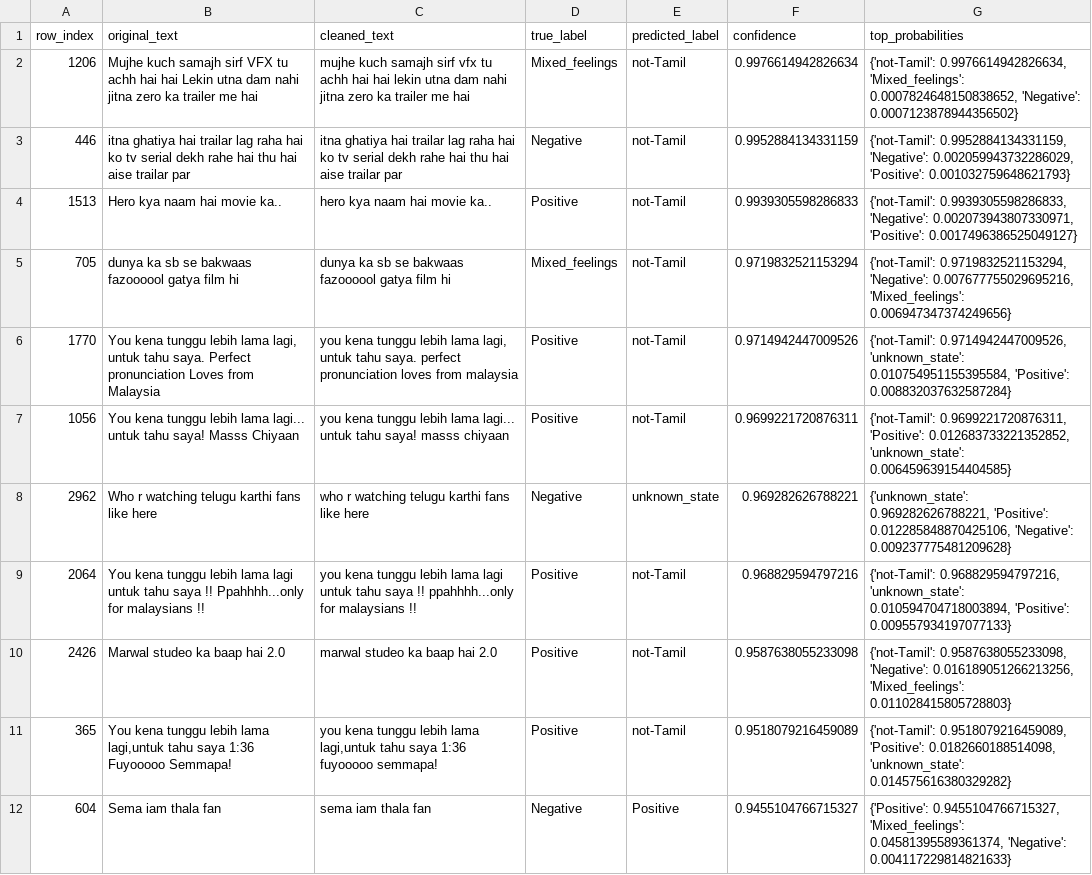
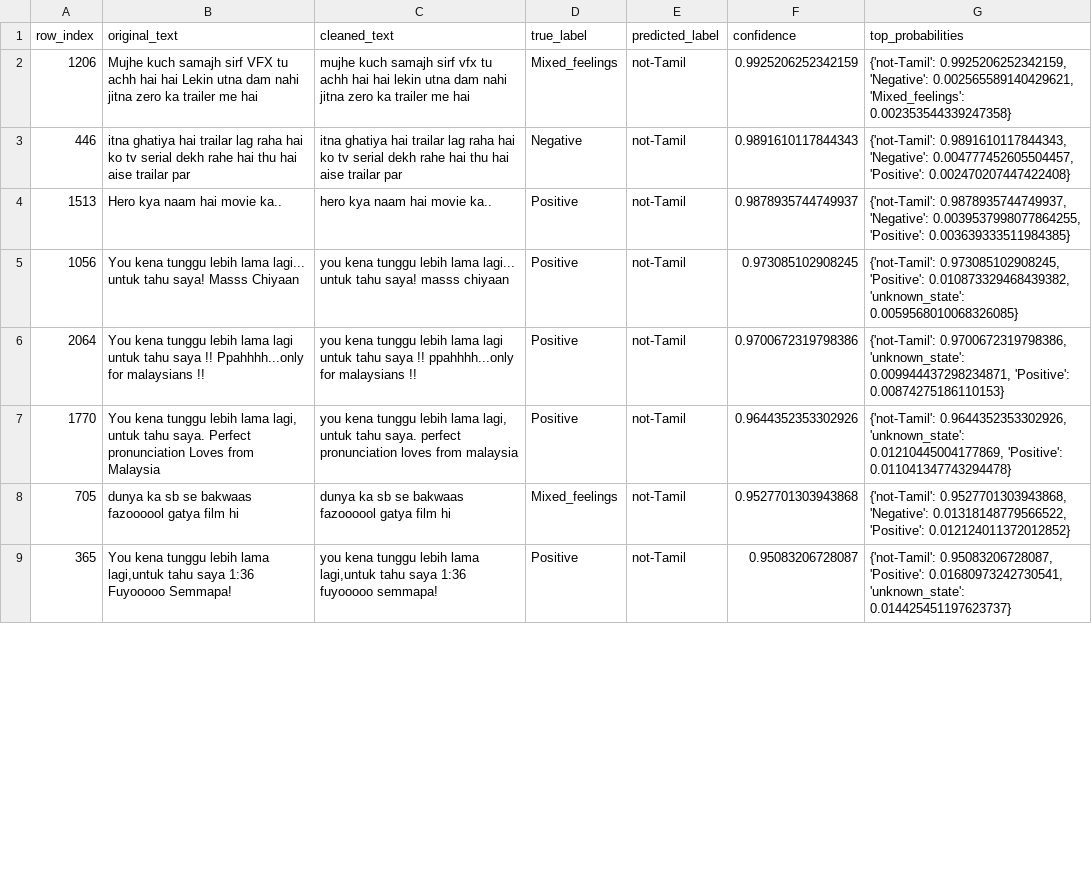
Before and after one commit to praveenraj9623-sketch/tamil-english-nlp-intelligence-suite, a CSV file: reports/error_analysis_top20.csv, drawn as a sheet; only a part is shown; the diff covers the shown part only.

```diff
--- a/reports/error_analysis_top20.csv
+++ b/reports/error_analysis_top20.csv
@@ -1,12 +1,9 @@
 row_index,original_text,cleaned_text,true_label,predicted_label,confidence,top_probabilities
-1206,Mujhe kuch samajh sirf VFX tu achh hai hai Lekin utna dam nahi jitna zero ka trailer me hai,mujhe kuch samajh sirf vfx tu achh hai hai lekin utna dam nahi jitna zero ka trailer me hai,Mixed_feelings,not-Tamil,0.9976614942826634,"{'not-Tamil': 0.9976614942826634, 'Mixed_feelings': 0.0007824648150838652, 'Negative': 0.0007123878944356502}"
-446,itna ghatiya hai trailar lag raha hai  ko tv serial dekh rahe hai thu hai aise trailar par,itna ghatiya hai trailar lag raha hai ko tv serial dekh rahe hai thu hai aise trailar par,Negative,not-Tamil,0.9952884134331159,"{'not-Tamil': 0.9952884134331159, 'Negative': 0.002059943732286029, 'Positive': 0.001032759648621793}"
-1513,Hero kya naam hai movie ka..,hero kya naam hai movie ka..,Positive,not-Tamil,0.9939305598286833,"{'not-Tamil': 0.9939305598286833, 'Negative': 0.002073943807330971, 'Positive': 0.0017496386525049127}"
-705,dunya ka sb se bakwaas fazoooool gatya film hi,dunya ka sb se bakwaas fazoooool gatya film hi,Mixed_feelings,not-Tamil,0.9719832521153294,"{'not-Tamil': 0.9719832521153294, 'Negative': 0.007677755029695216, 'Mixed_feelings': 0.006947347374249656}"
-1770,"You kena tunggu lebih lama lagi, untuk tahu saya. Perfect pronunciation  Loves from Malaysia","you kena tunggu lebih lama lagi, untuk tahu saya. perfect pronunciation loves from malaysia",Positive,not-Tamil,0.9714942447009526,"{'not-Tamil': 0.9714942447009526, 'unknown_state': 0.010754951155395584, 'Positive': 0.008832037632587284}"
-1056,You kena tunggu lebih lama lagi... untuk tahu saya!   Masss Chiyaan,you kena tunggu lebih lama lagi... untuk tahu saya! masss chiyaan,Positive,not-Tamil,0.9699221720876311,"{'not-Tamil': 0.9699221720876311, 'Positive': 0.012683733221352852, 'unknown_state': 0.006459639154404585}"
-2962,Who r watching telugu karthi fans like here,who r watching telugu karthi fans like here,Negative,unknown_state,0.969282626788221,"{'unknown_state': 0.969282626788221, 'Positive': 0.012285848870425106, 'Negative': 0.009237775481209628}"
-2064,You kena tunggu lebih lama lagi untuk tahu saya !! Ppahhhh...only for malaysians !!,you kena tunggu lebih lama lagi untuk tahu saya !! ppahhhh...only for malaysians !!,Positive,not-Tamil,0.968829594797216,"{'not-Tamil': 0.968829594797216, 'unknown_state': 0.010594704718003894, 'Positive': 0.009557934197077133}"
-2426,Marwal studeo ka baap hai 2.0,marwal studeo ka baap hai 2.0,Positive,not-Tamil,0.9587638055233098,"{'not-Tamil': 0.9587638055233098, 'Negative': 0.016189051266213256, 'Mixed_feelings': 0.011028415805728803}"
-365,"You kena tunggu lebih lama lagi,untuk tahu saya 1:36 Fuyooooo Semmapa!","you kena tunggu lebih lama lagi,untuk tahu saya 1:36 fuyooooo semmapa!",Positive,not-Tamil,0.9518079216459089,"{'not-Tamil': 0.9518079216459089, 'Positive': 0.0182660188514098, 'unknown_state': 0.014575616380329282}"
-604,Sema  iam  thala fan,sema iam thala fan,Negative,Positive,0.9455104766715327,"{'Positive': 0.9455104766715327, 'Mixed_feelings': 0.04581395589361374, 'Negative': 0.004117229814821633}"
+1206,Mujhe kuch samajh sirf VFX tu achh hai hai Lekin utna dam nahi jitna zero ka trailer me hai,mujhe kuch samajh sirf vfx tu achh hai hai lekin utna dam nahi jitna zero ka trailer me hai,Mixed_feelings,not-Tamil,0.9925206252342159,"{'not-Tamil': 0.9925206252342159, 'Negative': 0.002565589140429621, 'Mixed_feelings': 0.002353544339247358}"
+446,itna ghatiya hai trailar lag raha hai  ko tv serial dekh rahe hai thu hai aise trailar par,itna ghatiya hai trailar lag raha hai ko tv serial dekh rahe hai thu hai aise trailar par,Negative,not-Tamil,0.9891610117844343,"{'not-Tamil': 0.9891610117844343, 'Negative': 0.004777452605504457, 'Positive': 0.002470207447422408}"
+1513,Hero kya naam hai movie ka..,hero kya naam hai movie ka..,Positive,not-Tamil,0.9878935744749937,"{'not-Tamil': 0.9878935744749937, 'Negative': 0.0039537998077864255, 'Positive': 0.003639333511984385}"
+1056,You kena tunggu lebih lama lagi... untuk tahu saya!   Masss Chiyaan,you kena tunggu lebih lama lagi... untuk tahu saya! masss chiyaan,Positive,not-Tamil,0.973085102908245,"{'not-Tamil': 0.973085102908245, 'Positive': 0.010873329468439382, 'unknown_state': 0.0059568010068326085}"
+2064,You kena tunggu lebih lama lagi untuk tahu saya !! Ppahhhh...only for malaysians !!,you kena tunggu lebih lama lagi untuk tahu saya !! ppahhhh...only for malaysians !!,Positive,not-Tamil,0.9700672319798386,"{'not-Tamil': 0.9700672319798386, 'unknown_state': 0.009944437298234871, 'Positive': 0.00874275186110153}"
+1770,"You kena tunggu lebih lama lagi, untuk tahu saya. Perfect pronunciation  Loves from Malaysia","you kena tunggu lebih lama lagi, untuk tahu saya. perfect pronunciation loves from malaysia",Positive,not-Tamil,0.9644352353302926,"{'not-Tamil': 0.9644352353302926, 'unknown_state': 0.01210445004177869, 'Positive': 0.011041347743294478}"
+705,dunya ka sb se bakwaas fazoooool gatya film hi,dunya ka sb se bakwaas fazoooool gatya film hi,Mixed_feelings,not-Tamil,0.9527701303943868,"{'not-Tamil': 0.9527701303943868, 'Negative': 0.01318148779566522, 'Positive': 0.012124011372012852}"
+365,"You kena tunggu lebih lama lagi,untuk tahu saya 1:36 Fuyooooo Semmapa!","you kena tunggu lebih lama lagi,untuk tahu saya 1:36 fuyooooo semmapa!",Positive,not-Tamil,0.95083206728087,"{'not-Tamil': 0.95083206728087, 'Positive': 0.01680973242730541, 'unknown_state': 0.014425451197623737}"
```
Also changed, not shown: 9 added rows, 6 removed rows and 9 edited cells elsewhere in this file, 24 other files.
